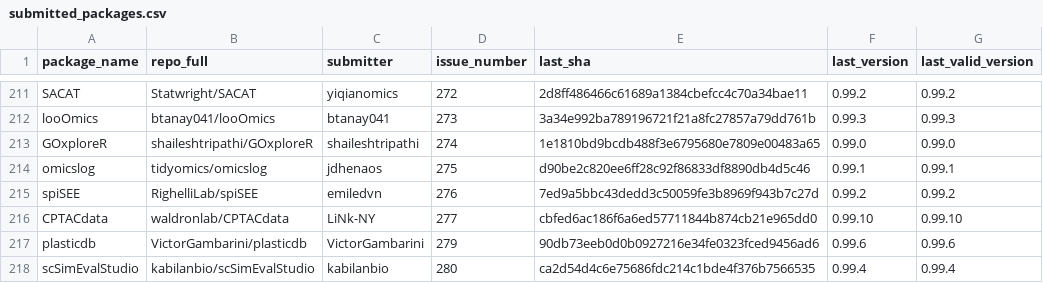
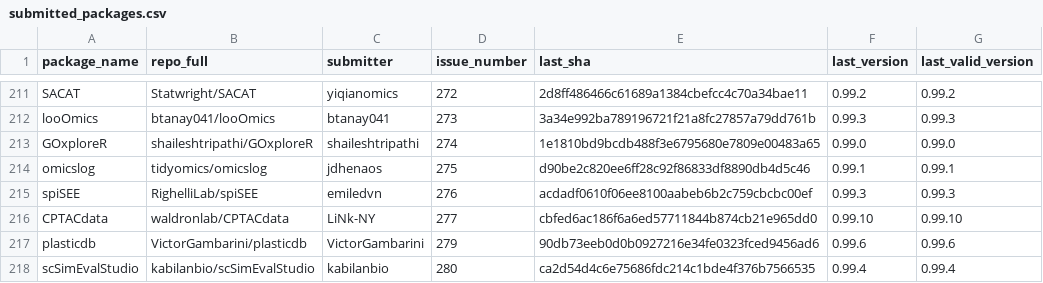
Before and after one commit to Bioconductor/BiocContributions, a CSV file: submissions/submitted_packages.csv, drawn as a sheet; only a part is shown, gaps mark what is left out.

Commit message:
Update build SHAs and versions

```diff
--- a/submissions/submitted_packages.csv
+++ b/submissions/submitted_packages.csv
@@ -214,3 +214,3 @@ GOxploreR,shaileshtripathi/GOxploreR,shaileshtripathi,274,1e1810bd9bcdb488f3e679
 omicslog,tidyomics/omicslog,jdhenaos,275,d90be2c820ee6ff28c92f86833df8890db4d5c46,0.99.1,0.99.1
-spiSEE,RighelliLab/spiSEE,emiledvn,276,7ed9a5bbc43dedd3c50059fe3b8969f943b7c27d,0.99.2,0.99.2
+spiSEE,RighelliLab/spiSEE,emiledvn,276,acdadf0610f06ee8100aabeb6b2c759cbcbc00ef,0.99.3,0.99.3
 CPTACdata,waldronlab/CPTACdata,LiNk-NY,277,cbfed6ac186f6a6ed57711844b874cb21e965dd0,0.99.10,0.99.10
```
